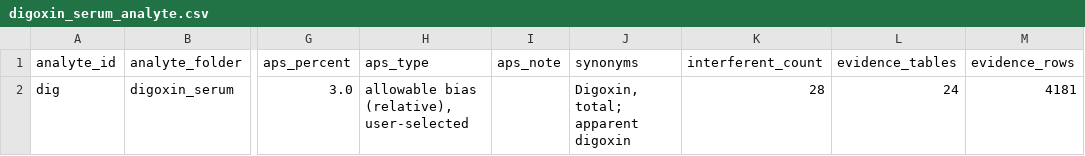
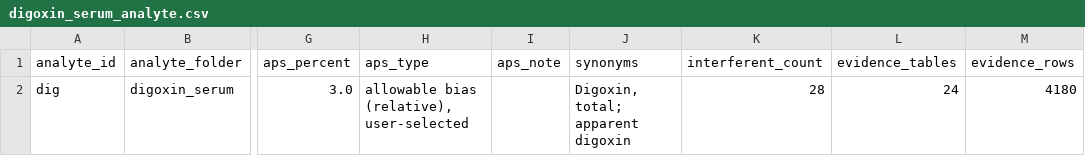
Before and after one commit to hikmetc/c-led-database, a CSV file: digoxin_serum/digoxin_serum_analyte.csv, drawn as a sheet; only a part is shown, gaps mark what is left out; the diff names each change by its address in the sheet, - before the commit and + after, or states it on an @@ line.

```diff
--- a/digoxin_serum/digoxin_serum_analyte.csv
+++ b/digoxin_serum/digoxin_serum_analyte.csv
-M2 (evidence_rows): 4181
+M2 (evidence_rows): 4180
```
Also changed, not shown: digoxin_serum/database/digoxin_oleandrin_interference_extraction.csv, digoxin_serum/digoxin_serum_interferent_list.csv, 10 other files.
